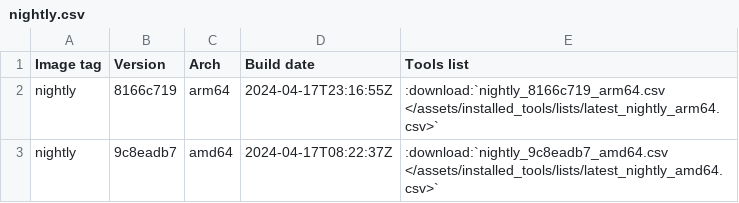
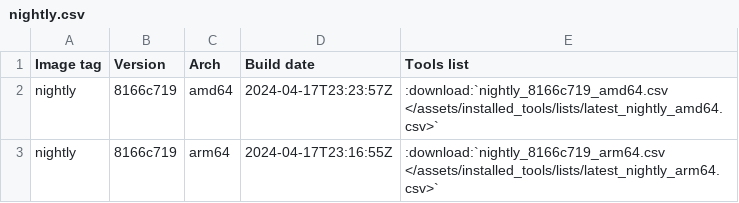
Before and after one commit to ThePorgs/Exegol-docs, a CSV file: source/assets/installed_tools/nightly.csv, drawn as a sheet; removed rows and columns are numbered as before the commit, all else as after; the diff names each change by its address in the sheet, - before the commit and + after, or states it on an @@ line.

```diff
--- a/source/assets/installed_tools/nightly.csv
+++ b/source/assets/installed_tools/nightly.csv
+row 2: nightly | 8166c719 | amd64 | 2024-04-17T23:23:57Z | :download:`nightly_8166c719_amd64.csv </assets/installed_tools/lists/latest_nightly_amd64.csv>`
-row 3: nightly | 9c8eadb7 | amd64 | 2024-04-17T08:22:37Z | :download:`nightly_9c8eadb7_amd64.csv </assets/installed_tools/lists/latest_nightly_amd64.csv>`
```
